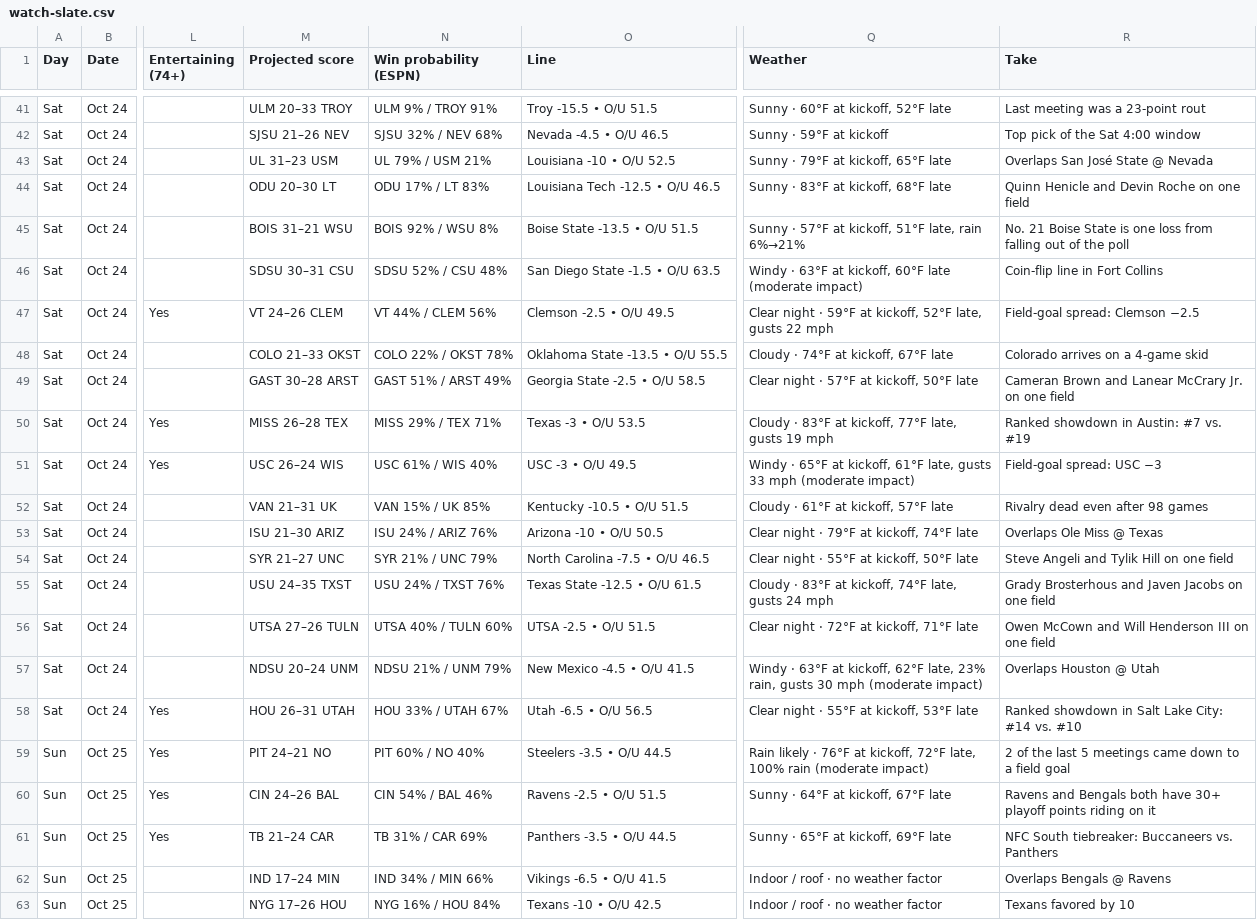
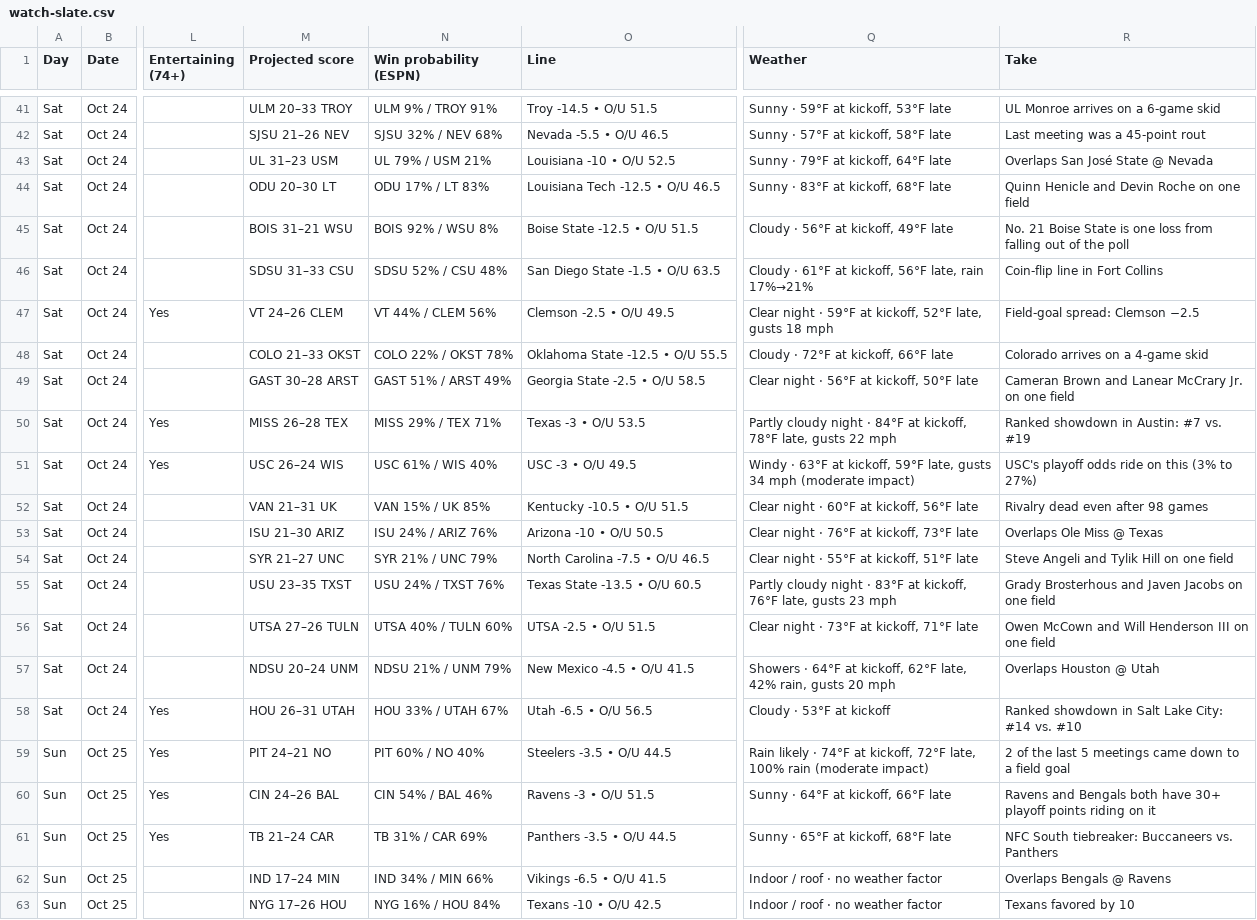
Before and after one commit to denegrijustin/football-watchability, a CSV file: public/exports/watch-slate.csv, drawn as a sheet; only a part is shown, gaps mark what is left out; the diff covers the shown part only; the diff names each change by its address in the sheet, - before the commit and + after, or states it on an @@ line.

```diff
--- a/public/exports/watch-slate.csv
+++ b/public/exports/watch-slate.csv
-O41 (Line): Troy -15.5 • O/U 51.5
+O41 (Line): Troy -14.5 • O/U 51.5
-Q41 (Weather): Sunny · 60°F at kickoff, 52°F late
+Q41 (Weather): Sunny · 59°F at kickoff, 53°F late
-R41 (Take): Last meeting was a 23-point rout
+R41 (Take): UL Monroe arrives on a 6-game skid
-O42 (Line): Nevada -4.5 • O/U 46.5
+O42 (Line): Nevada -5.5 • O/U 46.5
-Q42 (Weather): Sunny · 59°F at kickoff
+Q42 (Weather): Sunny · 57°F at kickoff, 58°F late
-R42 (Take): Top pick of the Sat 4:00 window
+R42 (Take): Last meeting was a 45-point rout
-Q43 (Weather): Sunny · 79°F at kickoff, 65°F late
+Q43 (Weather): Sunny · 79°F at kickoff, 64°F late
-O45 (Line): Boise State -13.5 • O/U 51.5
+O45 (Line): Boise State -12.5 • O/U 51.5
-Q45 (Weather): Sunny · 57°F at kickoff, 51°F late, rain 6%→21%
+Q45 (Weather): Cloudy · 56°F at kickoff, 49°F late
-M46 (Projected score): SDSU 30–31 CSU
+M46 (Projected score): SDSU 31–33 CSU
-Q46 (Weather): Windy · 63°F at kickoff, 60°F late (moderate impact)
+Q46 (Weather): Cloudy · 61°F at kickoff, 56°F late, rain 17%→21%
-Q47 (Weather): …late, gusts 22 mph
+Q47 (Weather): …late, gusts 18 mph
-O48 (Line): Oklahoma State -13.5 • O/U 55.5
+O48 (Line): Oklahoma State -12.5 • O/U 55.5
-Q48 (Weather): Cloudy · 74°F at kickoff, 67°F late
+Q48 (Weather): Cloudy · 72°F at kickoff, 66°F late
-Q49 (Weather): Clear night · 57°F at kickoff, 50°F late
+Q49 (Weather): Clear night · 56°F at kickoff, 50°F late
-Q50 (Weather): Cloudy · 83°F at kickoff, 77°F late, gusts 19 mph
+Q50 (Weather): Partly cloudy night · 84°F at kickoff, 78°F late, gusts 22 mph
-Q51 (Weather): Windy · 65°F at kickoff, 61°F late, gusts 33 mph (moderate…
+Q51 (Weather): Windy · 63°F at kickoff, 59°F late, gusts 34 mph (moderate…
-R51 (Take): Field-goal spread: USC −3
+R51 (Take): USC's playoff odds ride on this (3% to 27%)
-Q52 (Weather): Cloudy · 61°F at kickoff, 57°F late
+Q52 (Weather): Clear night · 60°F at kickoff, 56°F late
-Q53 (Weather): Clear night · 79°F at kickoff, 74°F late
+Q53 (Weather): Clear night · 76°F at kickoff, 73°F late
-Q54 (Weather): Clear night · 55°F at kickoff, 50°F late
+Q54 (Weather): Clear night · 55°F at kickoff, 51°F late
-M55 (Projected score): USU 24–35 TXST
+M55 (Projected score): USU 23–35 TXST
-O55 (Line): Texas State -12.5 • O/U 61.5
+O55 (Line): Texas State -13.5 • O/U 60.5
-Q55 (Weather): Cloudy · 83°F at kickoff, 74°F late, gusts 24 mph
+Q55 (Weather): Partly cloudy night · 83°F at kickoff, 76°F late, gusts 23 mph
-Q56 (Weather): Clear night · 72°F at kickoff, 71°F late
+Q56 (Weather): Clear night · 73°F at kickoff, 71°F late
-Q57 (Weather): Windy · 63°F at kickoff, 62°F late, 23% rain, gusts 30 mph (moderate impact)
+Q57 (Weather): Showers · 64°F at kickoff, 62°F late, 42% rain, gusts 20 mph
-Q58 (Weather): Clear night · 55°F at kickoff, 53°F late
+Q58 (Weather): Cloudy · 53°F at kickoff
-Q59 (Weather): …likely · 76°F at kickoff,…
+Q59 (Weather): …likely · 74°F at kickoff,…
-O60 (Line): Ravens -2.5 • O/U 51.5
+O60 (Line): Ravens -3 • O/U 51.5
-Q60 (Weather): Sunny · 64°F at kickoff, 67°F late
+Q60 (Weather): Sunny · 64°F at kickoff, 66°F late
-Q61 (Weather): Sunny · 65°F at kickoff, 69°F late
+Q61 (Weather): Sunny · 65°F at kickoff, 68°F late
```
Also changed, not shown: 70 edited cells elsewhere in this file, 13 other files.
